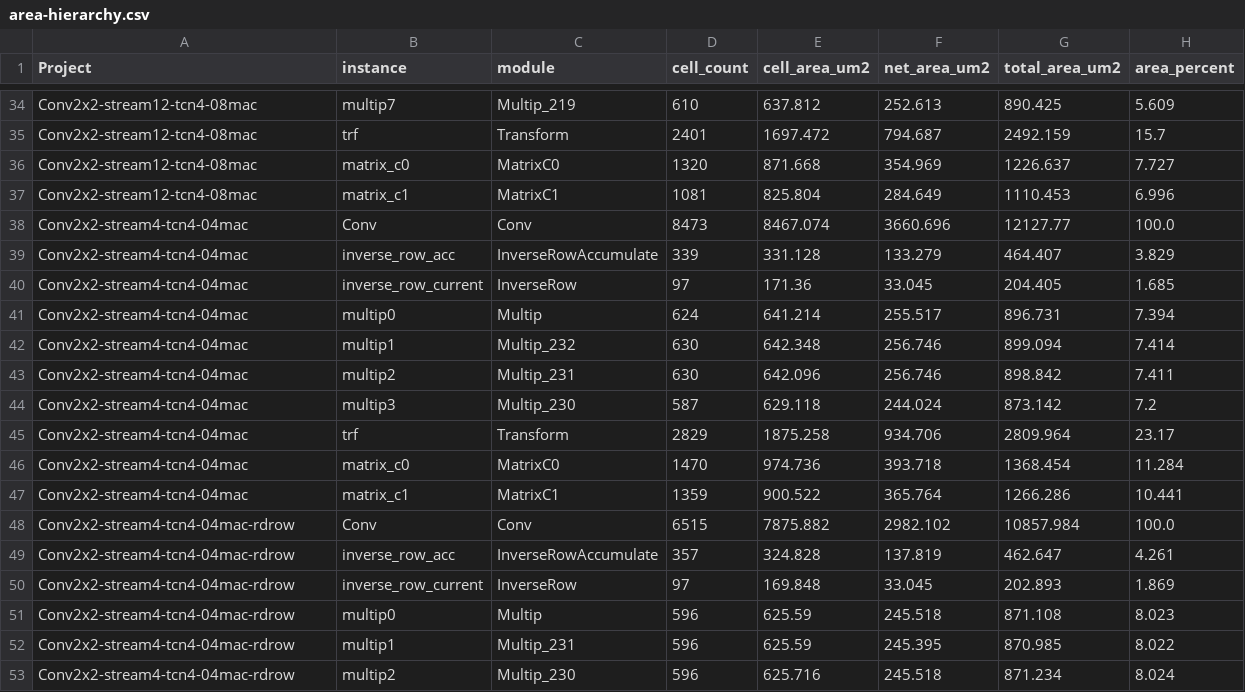
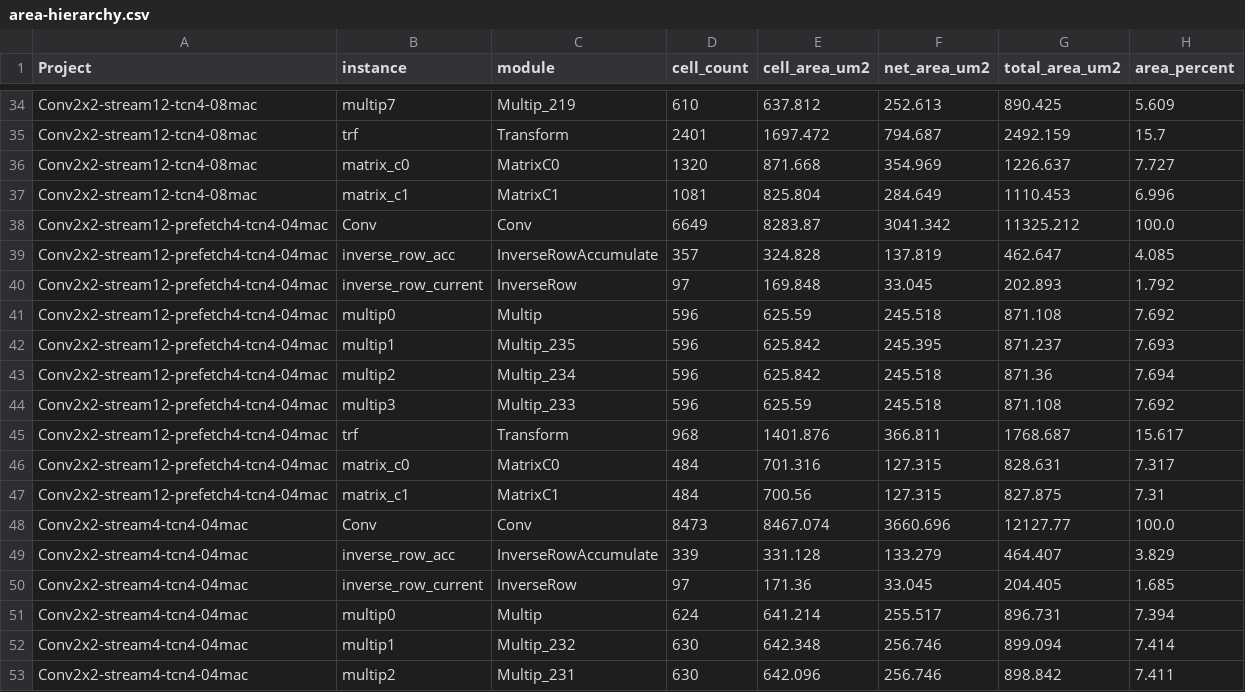
Before and after one commit to tarsioonofrio/FastConv_SystemVerilog, a CSV file: report/area-hierarchy.csv, drawn as a sheet; only a part is shown, gaps mark what is left out; the shorter side is filled out with more unchanged rows; the diff names each change by its address in the sheet, - before the commit and + after, or states it on an @@ line.

Commit message:
Add prefetch4 variant to Conv2x2 reports

```diff
--- a/report/area-hierarchy.csv
+++ b/report/area-hierarchy.csv
+row 38: Conv2x2-stream12-prefetch4-tcn4-04mac | Conv | Conv | 6649 | 8283.87 | 3041.342 | 11325.212 | 100.0
+row 39: Conv2x2-stream12-prefetch4-tcn4-04mac | inverse_row_acc | InverseRowAccumulate | 357 | 324.828 | 137.819 | 462.647 | 4.085
+row 40: Conv2x2-stream12-prefetch4-tcn4-04mac | inverse_row_current | InverseRow | 97 | 169.848 | 33.045 | 202.893 | 1.792
+row 41: Conv2x2-stream12-prefetch4-tcn4-04mac | multip0 | Multip | 596 | 625.59 | 245.518 | 871.108 | 7.692
+row 42: Conv2x2-stream12-prefetch4-tcn4-04mac | multip1 | Multip_235 | 596 | 625.842 | 245.395 | 871.237 | 7.693
+row 43: Conv2x2-stream12-prefetch4-tcn4-04mac | multip2 | Multip_234 | 596 | 625.842 | 245.518 | 871.36 | 7.694
+row 44: Conv2x2-stream12-prefetch4-tcn4-04mac | multip3 | Multip_233 | 596 | 625.59 | 245.518 | 871.108 | 7.692
+row 45: Conv2x2-stream12-prefetch4-tcn4-04mac | trf | Transform | 968 | 1401.876 | 366.811 | 1768.687 | 15.617
+row 46: Conv2x2-stream12-prefetch4-tcn4-04mac | matrix_c0 | MatrixC0 | 484 | 701.316 | 127.315 | 828.631 | 7.317
+row 47: Conv2x2-stream12-prefetch4-tcn4-04mac | matrix_c1 | MatrixC1 | 484 | 700.56 | 127.315 | 827.875 | 7.31
```
Also changed, not shown: report/merged.csv, report/power-breakdown.csv, 25 other files.
